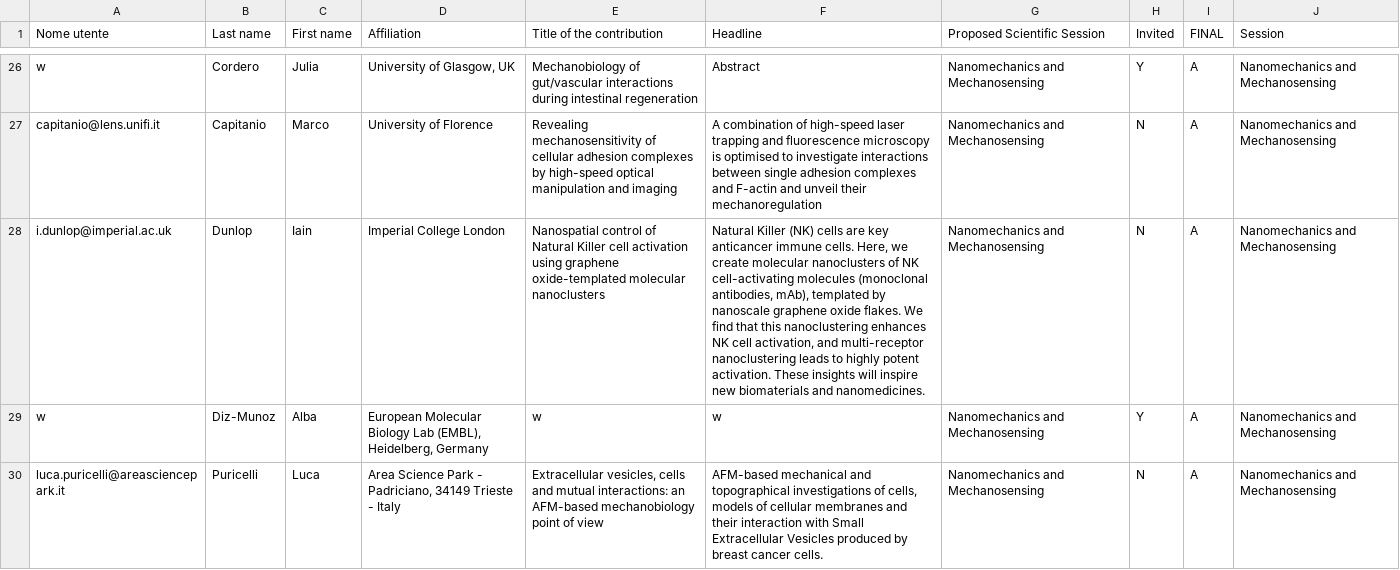
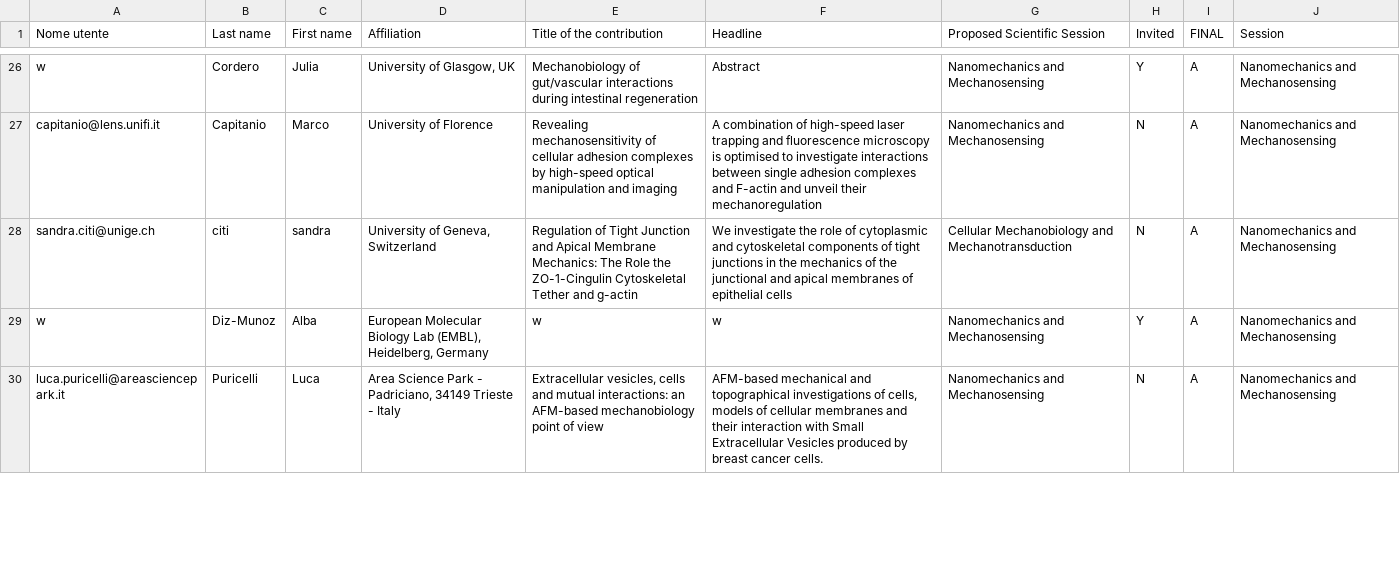
Before and after one commit to massimovassalli/massimovassalli.github.io, a CSV file: 2024/database.csv, drawn as a sheet; only a part is shown, gaps mark what is left out; removed rows and columns are numbered as before the commit, all else as after; the diff names each change by its address in the sheet, - before the commit and + after, or states it on an @@ line.

Commit message:
sandra

```diff
--- a/2024/database.csv
+++ b/2024/database.csv
-row 28: i.dunlop@imperial.ac.uk | Dunlop | Iain | Imperial College London | Nanospatial control of Natural Killer cell activation using graphene oxide-templated molecular nanoclusters | Natural Killer (NK) cells are key anticancer immune cells. Here, we create molecular nanoclusters of NK cell-activating molecules (monoclonal antibodies, mAb), templated by nanoscale graphene oxide flakes. We find that this nanoclustering enhances NK cell activation, and multi-receptor nanoclustering leads to highly potent activation. These insights will inspire new biomaterials and nanomedicines. | Nanomechanics and Mechanosensing | N | A | Nanomechanics and Mechanosensing
+row 28: sandra.citi@unige.ch | citi | sandra | University of Geneva, Switzerland | Regulation of Tight Junction and Apical Membrane Mechanics: The Role the ZO-1-Cingulin Cytoskeletal Tether and g-actin | We investigate the role of cytoplasmic and cytoskeletal components of tight junctions in the mechanics of the junctional and apical membranes of epithelial cells | Cellular Mechanobiology and Mechanotransduction | N | A | Nanomechanics and Mechanosensing
```
Also changed, not shown: 1 other file.
